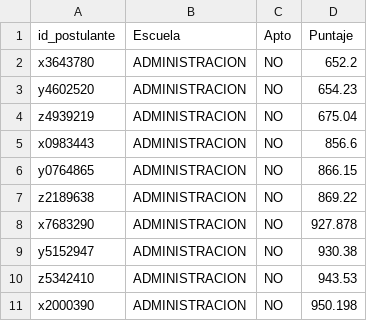
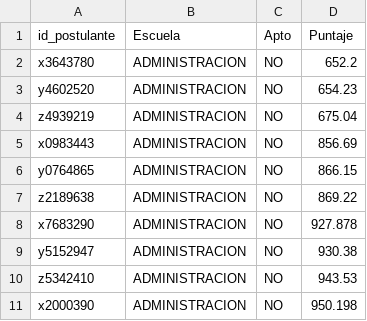
Before and after one commit to NandUNSAS/SGBD, a CSV file: archivos_csv/Postulantes.csv, drawn as a sheet; only a part is shown.

Commit message:
adecuando gestor para postulantes

```diff
--- a/archivos_csv/Postulantes.csv
+++ b/archivos_csv/Postulantes.csv
@@ -4,3 +4,3 @@ y4602520,ADMINISTRACION,NO,654.23
 z4939219,ADMINISTRACION,NO,675.04
-x0983443,ADMINISTRACION,NO,856.6
+x0983443,ADMINISTRACION,NO,856.69
 y0764865,ADMINISTRACION,NO,866.15
```
Also changed, not shown: 5 other files.
